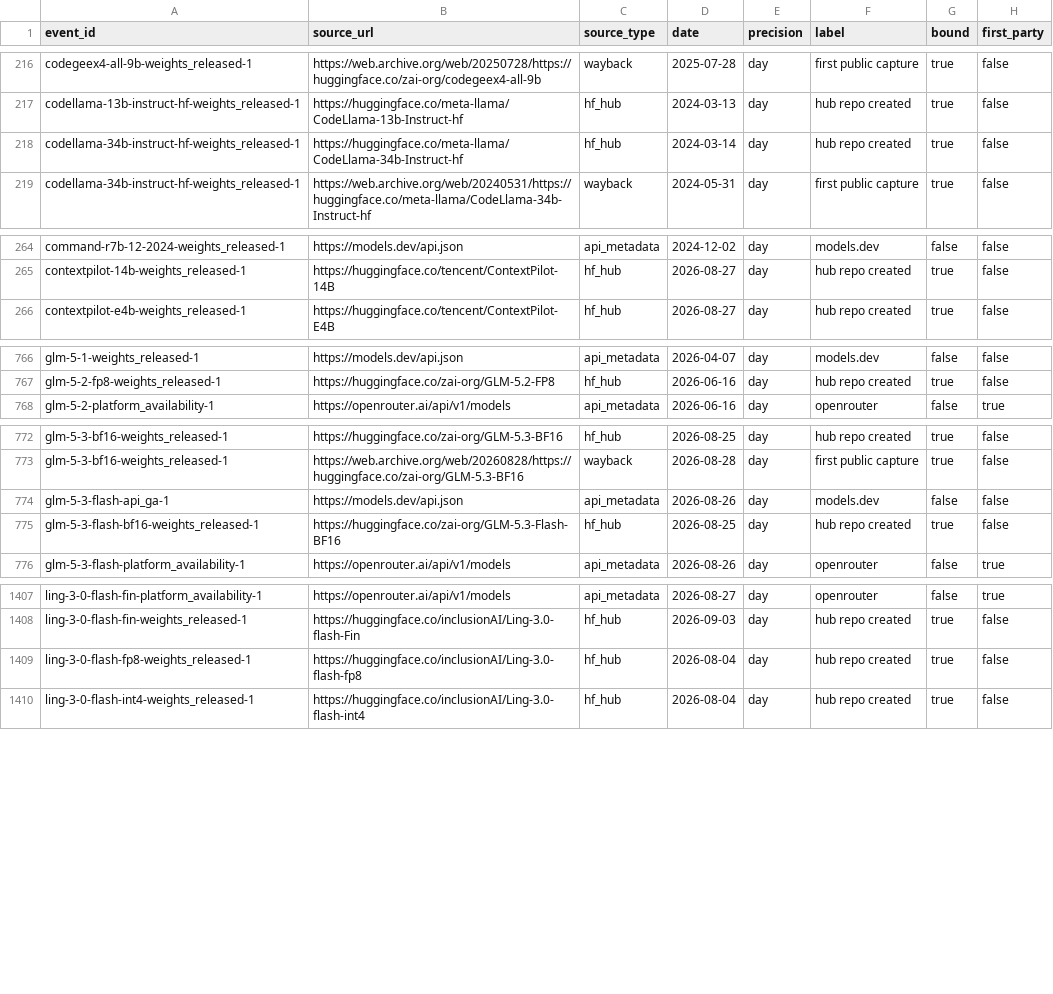
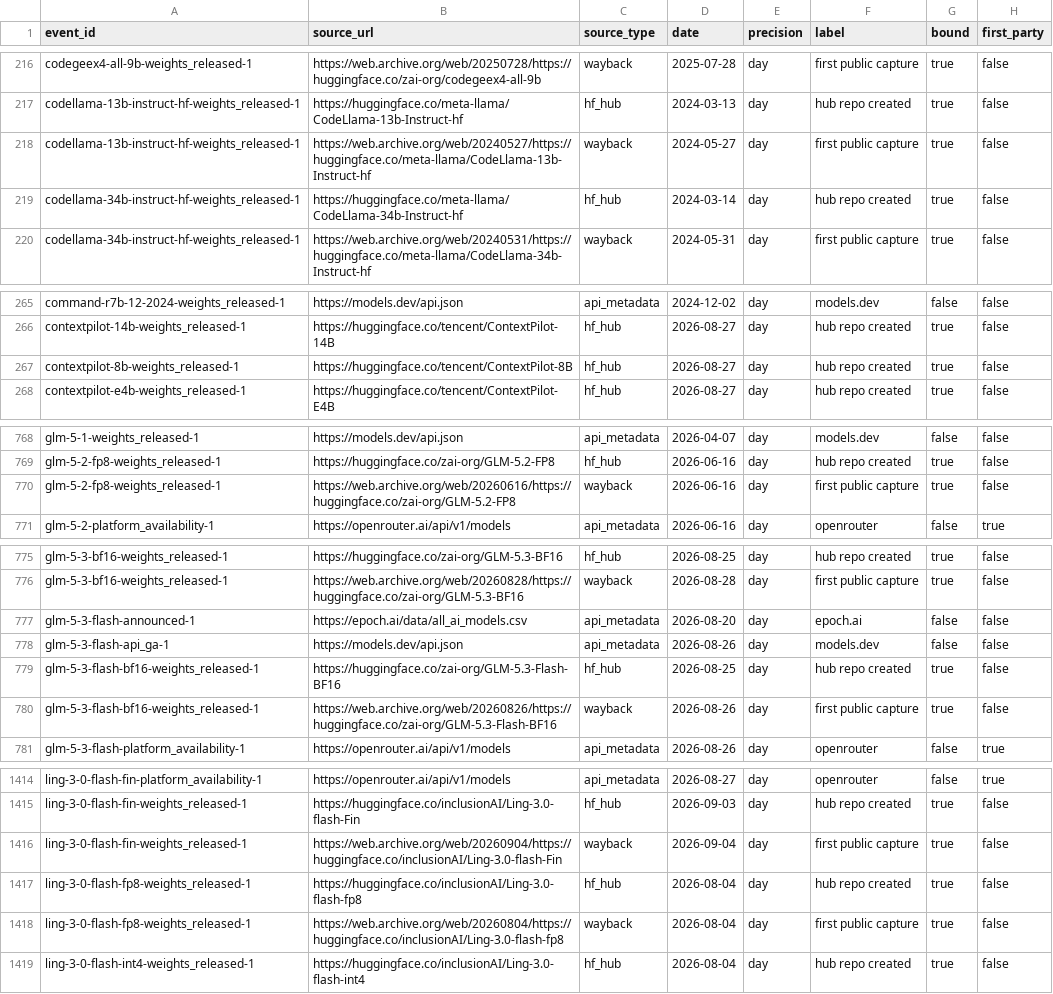
Before and after one commit to YasamanAnsari/llm-ledger, a CSV file: data/core/claims.csv, drawn as a sheet; only a part is shown, gaps mark what is left out; the diff covers the shown part only; the diff names each change by its address in the sheet, - before the commit and + after, or states it on an @@ line.

Commit message:
data: daily update 2026-09-07

```diff
--- a/data/core/claims.csv
+++ b/data/core/claims.csv
+row 218: codellama-13b-instruct-hf-weights_released-1 | https://web.archive.org/web/20240527/https://huggingface.co/meta-llama/CodeLlama-13b-Instruct-hf | wayback | 2024-05-27 | day | first public capture | true | false
+row 267: contextpilot-8b-weights_released-1 | https://huggingface.co/tencent/ContextPilot-8B | hf_hub | 2026-08-27 | day | hub repo created | true | false
+row 770: glm-5-2-fp8-weights_released-1 | https://web.archive.org/web/20260616/https://huggingface.co/zai-org/GLM-5.2-FP8 | wayback | 2026-06-16 | day | first public capture | true | false
+row 777: glm-5-3-flash-announced-1 | https://epoch.ai/data/all_ai_models.csv | api_metadata | 2026-08-20 | day | epoch.ai | false | false
+row 780: glm-5-3-flash-bf16-weights_released-1 | https://web.archive.org/web/20260826/https://huggingface.co/zai-org/GLM-5.3-Flash-BF16 | wayback | 2026-08-26 | day | first public capture | true | false
+row 1416: ling-3-0-flash-fin-weights_released-1 | https://web.archive.org/web/20260904/https://huggingface.co/inclusionAI/Ling-3.0-flash-Fin | wayback | 2026-09-04 | day | first public capture | true | false
+row 1418: ling-3-0-flash-fp8-weights_released-1 | https://web.archive.org/web/20260804/https://huggingface.co/inclusionAI/Ling-3.0-flash-fp8 | wayback | 2026-08-04 | day | first public capture | true | false
```
Also changed, not shown: 6 added rows elsewhere in this file, data/core/events.csv, data/core/models.csv, 17 other files.
